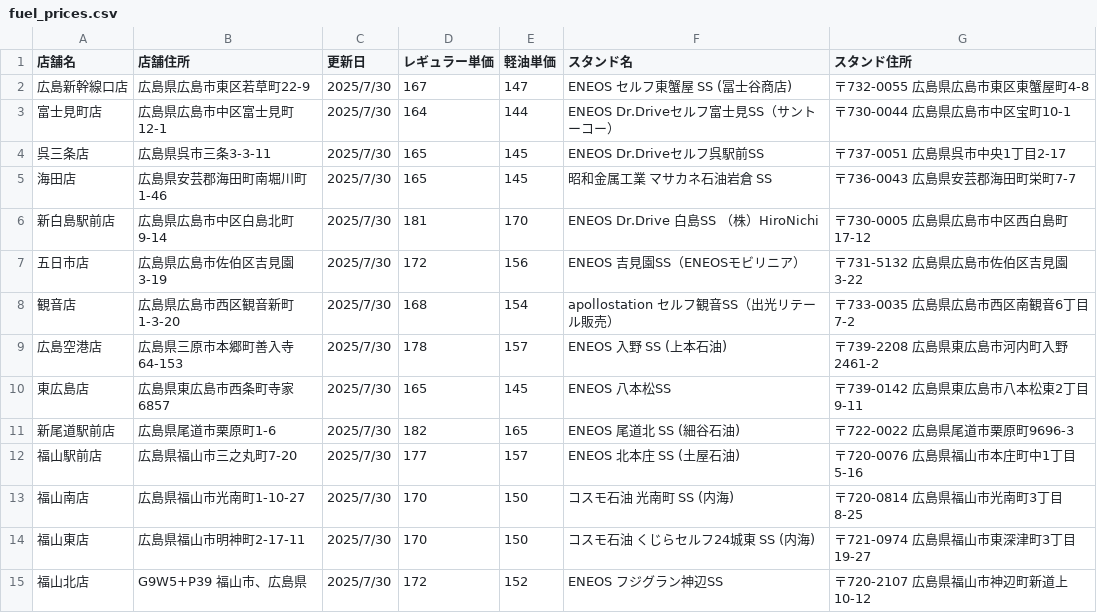
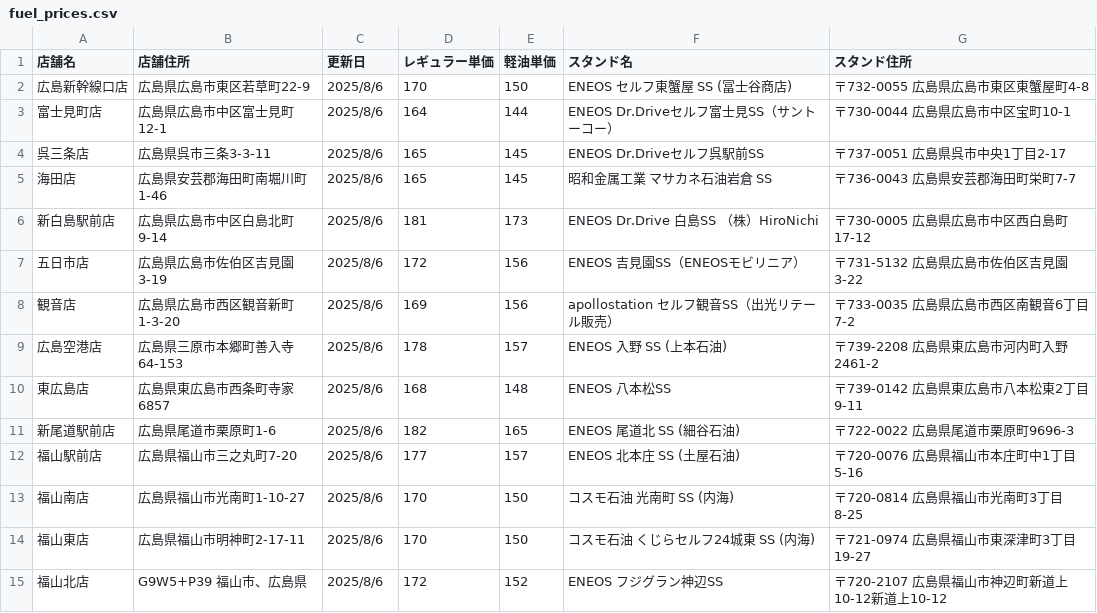
Before and after one commit to shintaro2501/fuel_price_board, a CSV file: fuel_prices.csv, drawn as a sheet.

Commit message:
Add files via upload

```diff
--- a/fuel_prices.csv
+++ b/fuel_prices.csv
@@ -1,15 +1,15 @@
 店舗名,店舗住所,更新日,レギュラー単価,軽油単価,スタンド名,スタンド住所
-広島新幹線口店,広島県広島市東区若草町22-9,2025/7/30,167,147,ENEOS セルフ東蟹屋 SS (冨士谷商店),〒732-0055 広島県広島市東区東蟹屋町4-8
-富士見町店,広島県広島市中区富士見町12-1,2025/7/30,164,144,ENEOS Dr.Driveセルフ富士見SS（サントーコー）,〒730-0044 広島県広島市中区宝町10-1
-呉三条店,広島県呉市三条3-3-11,2025/7/30,165,145,ENEOS Dr.Driveセルフ呉駅前SS,〒737-0051 広島県呉市中央1丁目2-17
-海田店,広島県安芸郡海田町南堀川町1-46,2025/7/30,165,145,昭和金属工業 マサカネ石油岩倉 SS,〒736-0043 広島県安芸郡海田町栄町7-7
-新白島駅前店,広島県広島市中区白島北町9-14,2025/7/30,181,170,ENEOS Dr.Drive 白島SS （株）HiroNichi,〒730-0005 広島県広島市中区西白島町17-12
-五日市店,広島県広島市佐伯区吉見園3-19,2025/7/30,172,156,ENEOS 吉見園SS（ENEOSモビリニア）,〒731-5132 広島県広島市佐伯区吉見園3-22
-観音店,広島県広島市西区観音新町1-3-20,2025/7/30,168,154,apollostation セルフ観音SS（出光リテール販売）,〒733-0035 広島県広島市西区南観音6丁目7-2
-広島空港店,広島県三原市本郷町善入寺64-153,2025/7/30,178,157,ENEOS 入野 SS (上本石油),〒739-2208 広島県東広島市河内町入野2461-2
-東広島店,広島県東広島市西条町寺家6857,2025/7/30,165,145,ENEOS 八本松SS,〒739-0142 広島県東広島市八本松東2丁目9-11
-新尾道駅前店,広島県尾道市栗原町1-6,2025/7/30,182,165,ENEOS 尾道北 SS (細谷石油),〒722-0022 広島県尾道市栗原町9696-3
-福山駅前店,広島県福山市三之丸町7-20,2025/7/30,177,157,ENEOS 北本庄 SS (土屋石油),〒720-0076 広島県福山市本庄町中1丁目5-16
-福山南店,広島県福山市光南町1-10-27,2025/7/30,170,150,コスモ石油 光南町 SS (内海),〒720-0814 広島県福山市光南町3丁目8-25
-福山東店,広島県福山市明神町2-17-11,2025/7/30,170,150,コスモ石油 くじらセルフ24城東 SS (内海),〒721-0974 広島県福山市東深津町3丁目19-27
-福山北店,G9W5+P39 福山市、広島県,2025/7/30,172,152,ENEOS フジグラン神辺SS,〒720-2107 広島県福山市神辺町新道上10-12
+広島新幹線口店,広島県広島市東区若草町22-9,2025/8/6,170,150,ENEOS セルフ東蟹屋 SS (冨士谷商店),〒732-0055 広島県広島市東区東蟹屋町4-8
+富士見町店,広島県広島市中区富士見町12-1,2025/8/6,164,144,ENEOS Dr.Driveセルフ富士見SS（サントーコー）,〒730-0044 広島県広島市中区宝町10-1
+呉三条店,広島県呉市三条3-3-11,2025/8/6,165,145,ENEOS Dr.Driveセルフ呉駅前SS,〒737-0051 広島県呉市中央1丁目2-17
+海田店,広島県安芸郡海田町南堀川町1-46,2025/8/6,165,145,昭和金属工業 マサカネ石油岩倉 SS,〒736-0043 広島県安芸郡海田町栄町7-7
+新白島駅前店,広島県広島市中区白島北町9-14,2025/8/6,181,173,ENEOS Dr.Drive 白島SS （株）HiroNichi,〒730-0005 広島県広島市中区西白島町17-12
+五日市店,広島県広島市佐伯区吉見園3-19,2025/8/6,172,156,ENEOS 吉見園SS（ENEOSモビリニア）,〒731-5132 広島県広島市佐伯区吉見園3-22
+観音店,広島県広島市西区観音新町1-3-20,2025/8/6,169,156,apollostation セルフ観音SS（出光リテール販売）,〒733-0035 広島県広島市西区南観音6丁目7-2
+広島空港店,広島県三原市本郷町善入寺64-153,2025/8/6,178,157,ENEOS 入野 SS (上本石油),〒739-2208 広島県東広島市河内町入野2461-2
+東広島店,広島県東広島市西条町寺家6857,2025/8/6,168,148,ENEOS 八本松SS,〒739-0142 広島県東広島市八本松東2丁目9-11
+新尾道駅前店,広島県尾道市栗原町1-6,2025/8/6,182,165,ENEOS 尾道北 SS (細谷石油),〒722-0022 広島県尾道市栗原町9696-3
+福山駅前店,広島県福山市三之丸町7-20,2025/8/6,177,157,ENEOS 北本庄 SS (土屋石油),〒720-0076 広島県福山市本庄町中1丁目5-16
+福山南店,広島県福山市光南町1-10-27,2025/8/6,170,150,コスモ石油 光南町 SS (内海),〒720-0814 広島県福山市光南町3丁目8-25
+福山東店,広島県福山市明神町2-17-11,2025/8/6,170,150,コスモ石油 くじらセルフ24城東 SS (内海),〒721-0974 広島県福山市東深津町3丁目19-27
+福山北店,G9W5+P39 福山市、広島県,2025/8/6,172,152,ENEOS フジグラン神辺SS,〒720-2107 広島県福山市神辺町新道上10-12新道上10-12
```
